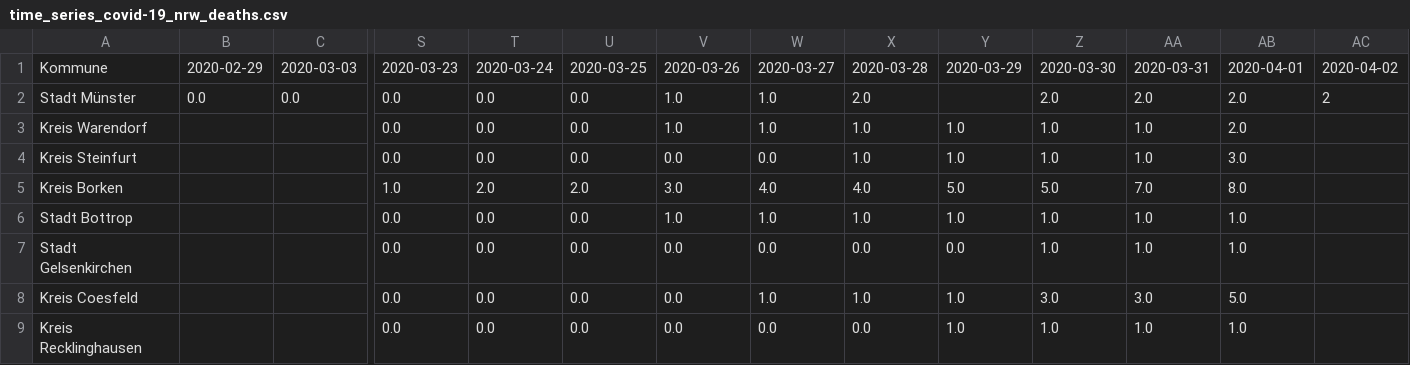
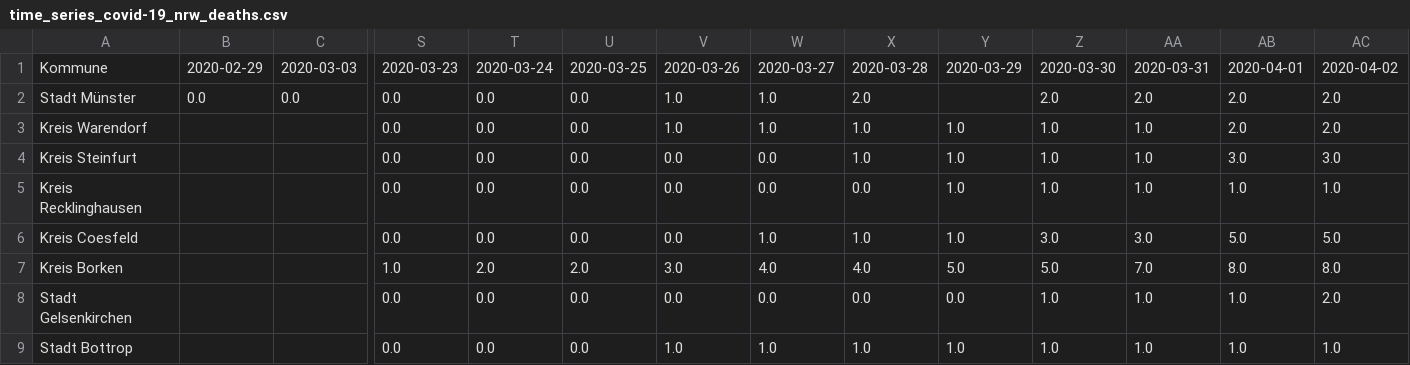
Before and after one commit to codeformuenster/COVID-19-NRW, a CSV file: data/time_series/time_series_covid-19_nrw_deaths.csv, drawn as a sheet; only a part is shown, gaps mark what is left out; removed rows and columns are numbered as before the commit, all else as after; rows hold the shown columns only; the diff names each change by its address in the sheet, - before the commit and + after, or states it on an @@ line.

```diff
--- a/data/time_series/time_series_covid-19_nrw_deaths.csv
+++ b/data/time_series/time_series_covid-19_nrw_deaths.csv
-AC2: 2
+AC2: 2.0
-AC3: (empty)
+AC3: 2.0
-AC4: (empty)
+AC4: 3.0
+row 5: Kreis Recklinghausen |  |  | 0.0 | 0.0 | 0.0 | 0.0 | 0.0 | 0.0 | 1.0 | 1.0 | 1.0 | 1.0 | 1.0
+row 6: Kreis Coesfeld |  |  | 0.0 | 0.0 | 0.0 | 0.0 | 1.0 | 1.0 | 1.0 | 3.0 | 3.0 | 5.0 | 5.0
-AC7: (empty)
+AC7: 8.0
-row 6: Stadt Bottrop |  |  | 0.0 | 0.0 | 0.0 | 1.0 | 1.0 | 1.0 | 1.0 | 1.0 | 1.0 | 1.0
-AC8: (empty)
+AC8: 2.0
-row 8: Kreis Coesfeld |  |  | 0.0 | 0.0 | 0.0 | 0.0 | 1.0 | 1.0 | 1.0 | 3.0 | 3.0 | 5.0
-A9: Kreis Recklinghausen
+A9: Stadt Bottrop
-V9: 0.0
+V9: 1.0
-W9: 0.0
+W9: 1.0
-X9: 0.0
+X9: 1.0
-AC9: (empty)
+AC9: 1.0
```
Also changed, not shown: data/time_series/time_series_covid-19_nrw_confirmed.csv, data/time_series/time_series_covid-19_nrw_recovered.csv, 16 other files.
